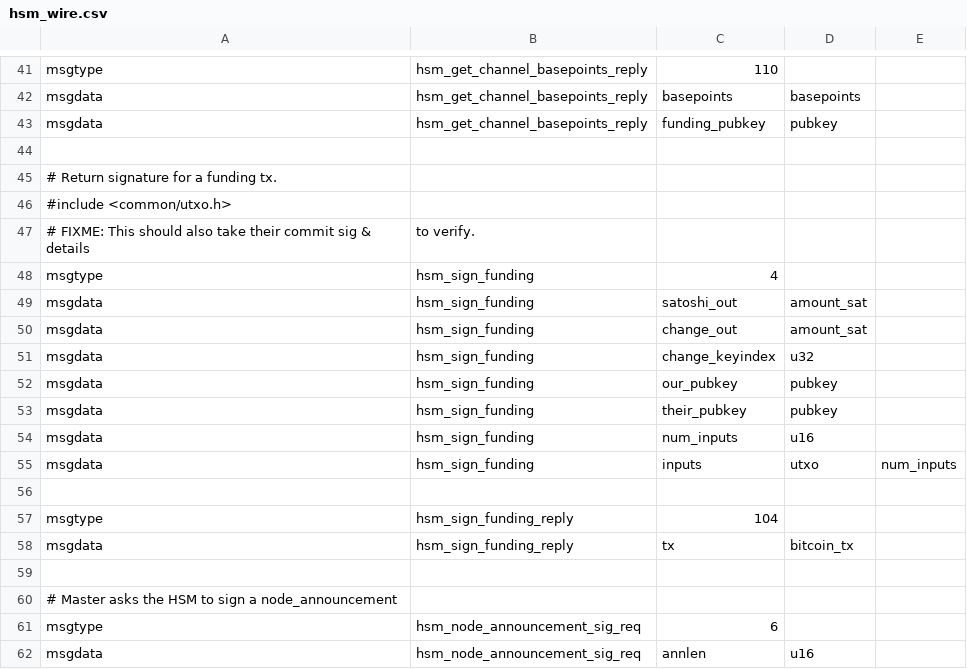
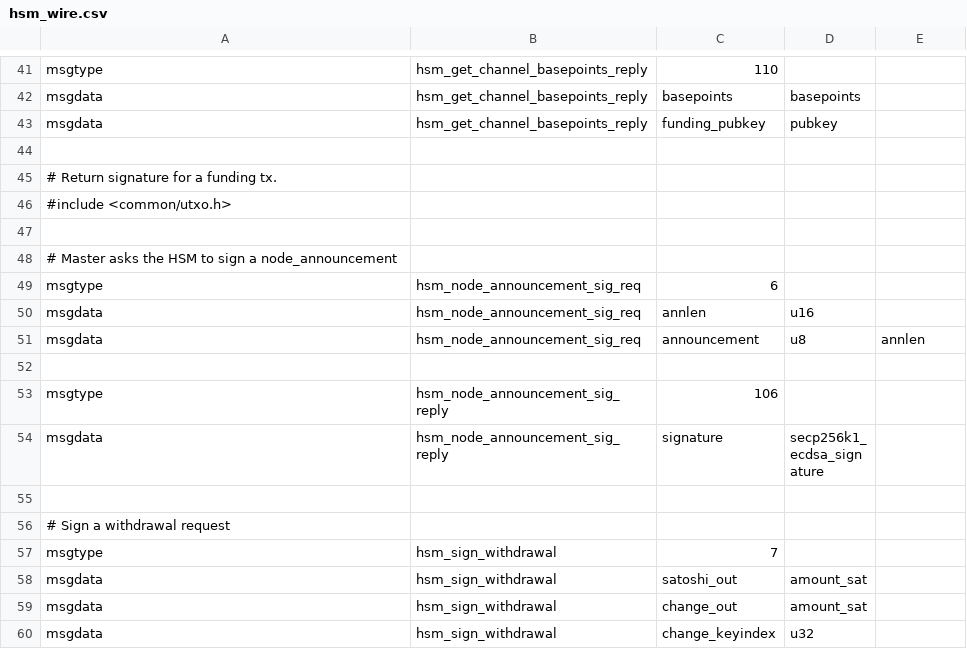
Before and after one commit to ElementsProject/lightning, a CSV file: hsmd/hsm_wire.csv, drawn as a sheet; only a part is shown, gaps mark what is left out; the shorter side is filled out with more unchanged rows.

Commit message:
hsmd: remove unused sign_funding_tx.
We always treat it as a withdrawl.

Reported-by: @niftynei
Signed-off-by: Rusty Russell <rusty@rustcorp.com.au>

```diff
--- a/hsmd/hsm_wire.csv
+++ b/hsmd/hsm_wire.csv
@@ -46,14 +46,2 @@ msgdata,hsm_get_channel_basepoints_reply,funding_pubkey,pubkey,
 #include <common/utxo.h>
-# FIXME: This should also take their commit sig & details, to verify.
-msgtype,hsm_sign_funding,4
-msgdata,hsm_sign_funding,satoshi_out,amount_sat,
-msgdata,hsm_sign_funding,change_out,amount_sat,
-msgdata,hsm_sign_funding,change_keyindex,u32,
-msgdata,hsm_sign_funding,our_pubkey,pubkey,
-msgdata,hsm_sign_funding,their_pubkey,pubkey,
-msgdata,hsm_sign_funding,num_inputs,u16,
-msgdata,hsm_sign_funding,inputs,utxo,num_inputs
-
-msgtype,hsm_sign_funding_reply,104
-msgdata,hsm_sign_funding_reply,tx,bitcoin_tx,
 
```
Also changed, not shown: 1 other file.
